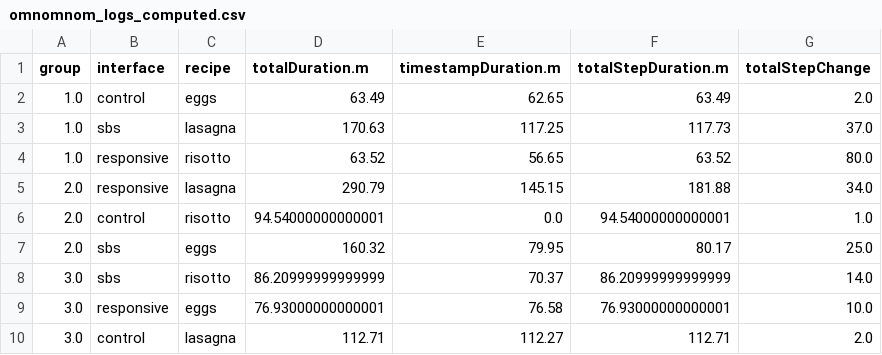
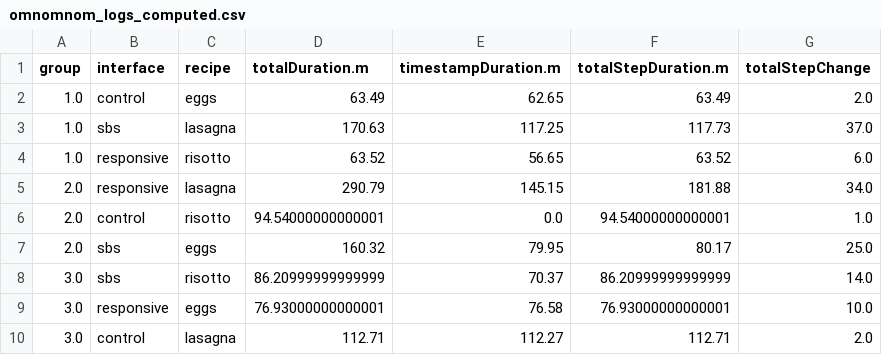
Before and after one commit to cooksane/omnomnom, a CSV file: server/data/omnomnom_logs_computed.csv, drawn as a sheet.

```diff
--- a/server/data/omnomnom_logs_computed.csv
+++ b/server/data/omnomnom_logs_computed.csv
@@ -3,3 +3,3 @@ group,interface,recipe,totalDuration.m,timestampDuration.m,totalStepDuration.m,t
 1.0,"sbs","lasagna",170.63,117.25,117.73,37.0
-1.0,"responsive","risotto",63.52,56.65,63.52,80.0
+1.0,"responsive","risotto",63.52,56.65,63.52,6.0
 2.0,"responsive","lasagna",290.79,145.15,181.88,34.0
```
Also changed, not shown: 11 other files.
